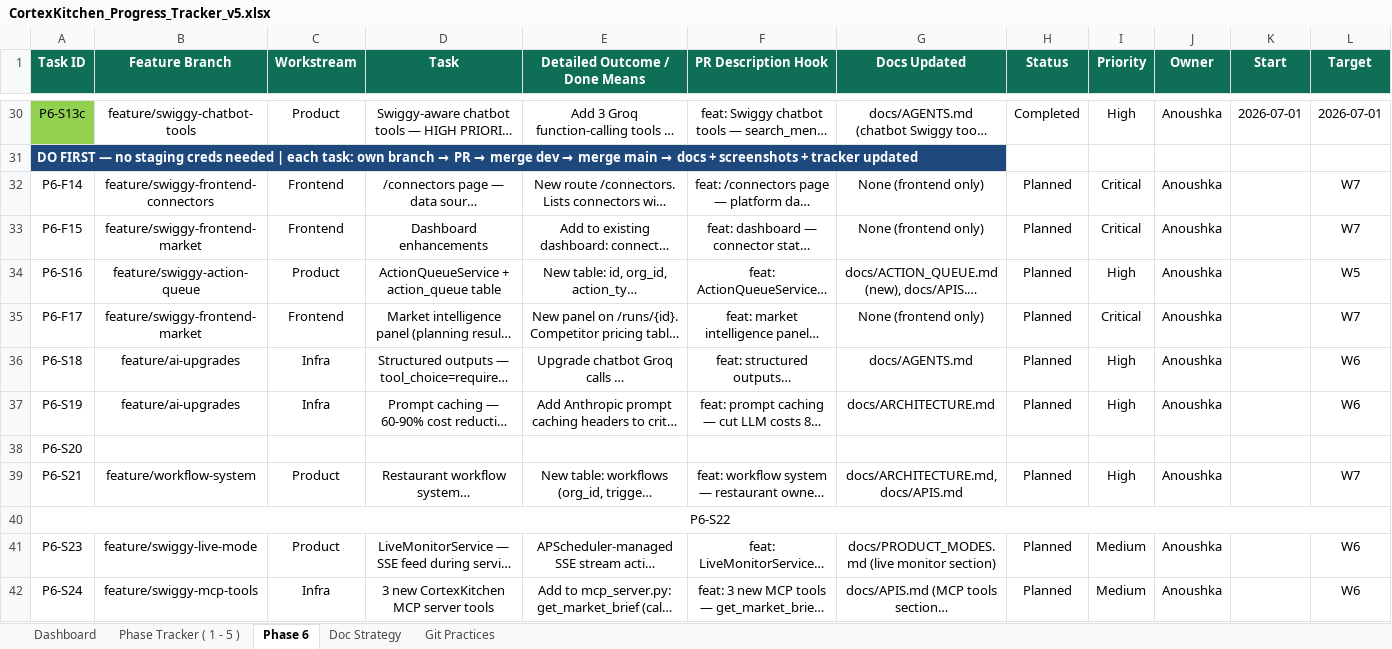
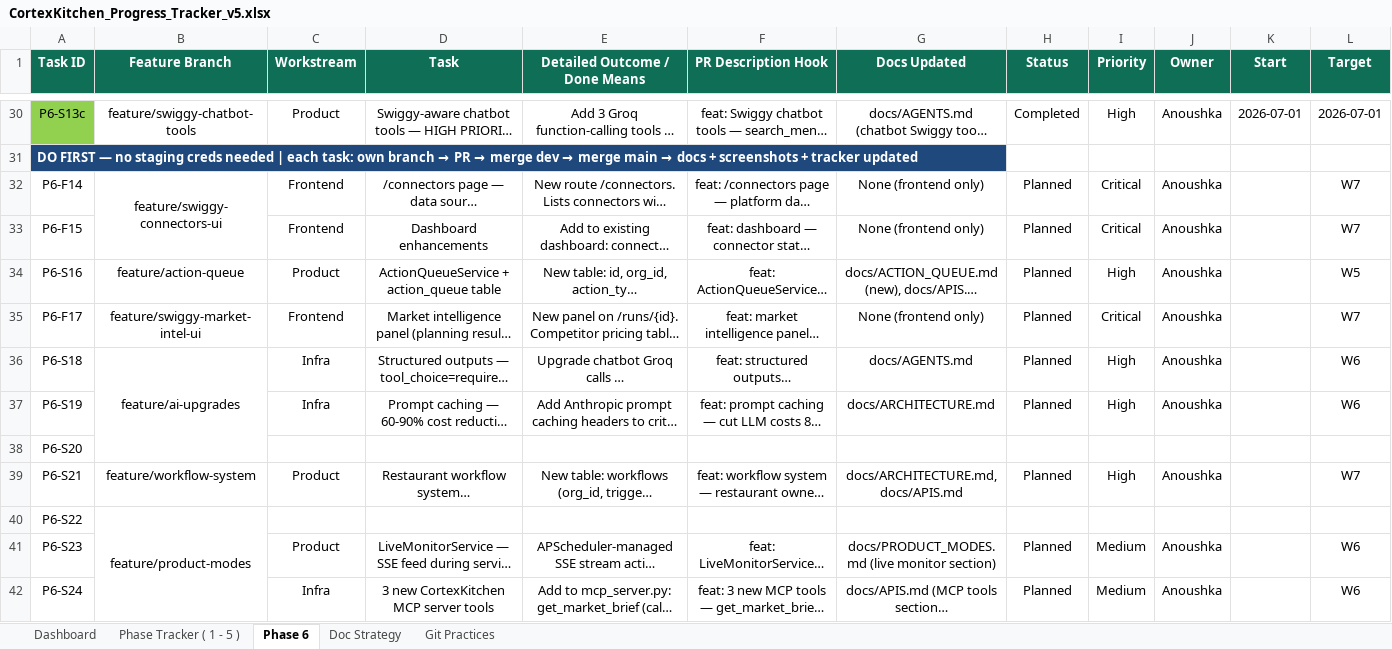
Before and after one commit to anoushka45/cortexkitchen, an Excel workbook: CortexKitchen_Progress_Tracker_v5.xlsx, sheet Phase 6, drawn as a sheet; only a part is shown, gaps mark what is left out; long unchanged cells end in …; values as stored, in another font and other column widths than the file's, no borders; the diff covers the shown part only; the diff names each change by its address in the sheet, - before the commit and + after, or states it on an @@ line.

Commit message:
tracker: assign feature branches to all remaining tasks, merge branch cells per group

```diff
--- a/CortexKitchen_Progress_Tracker_v5.xlsx (sheet Phase 6)
+++ b/CortexKitchen_Progress_Tracker_v5.xlsx (sheet Phase 6)
-B32 (Feature Branch): feature/swiggy-frontend-connectors
+B32 (Feature Branch): feature/swiggy-connectors-ui
+B32:B33 merged
-B33 (Feature Branch): feature/swiggy-frontend-market
+B33 (Feature Branch): (empty)
-B34 (Feature Branch): feature/swiggy-action-queue
+B34 (Feature Branch): feature/action-queue
-B35 (Feature Branch): feature/swiggy-frontend-market
+B35 (Feature Branch): feature/swiggy-market-intel-ui
+B36:B38 merged
-B37 (Feature Branch): feature/ai-upgrades
+B37 (Feature Branch): (empty)
-A40:O40 merged
-B40 (Feature Branch): (empty)
+B40 (Feature Branch): feature/product-modes
+B40:B42 merged
-B41 (Feature Branch): feature/swiggy-live-mode
+B41 (Feature Branch): (empty)
-B42 (Feature Branch): feature/swiggy-mcp-tools
+B42 (Feature Branch): (empty)
```
Also changed, not shown: 17 edited cells, cell formats and merged cells elsewhere in this sheet.
